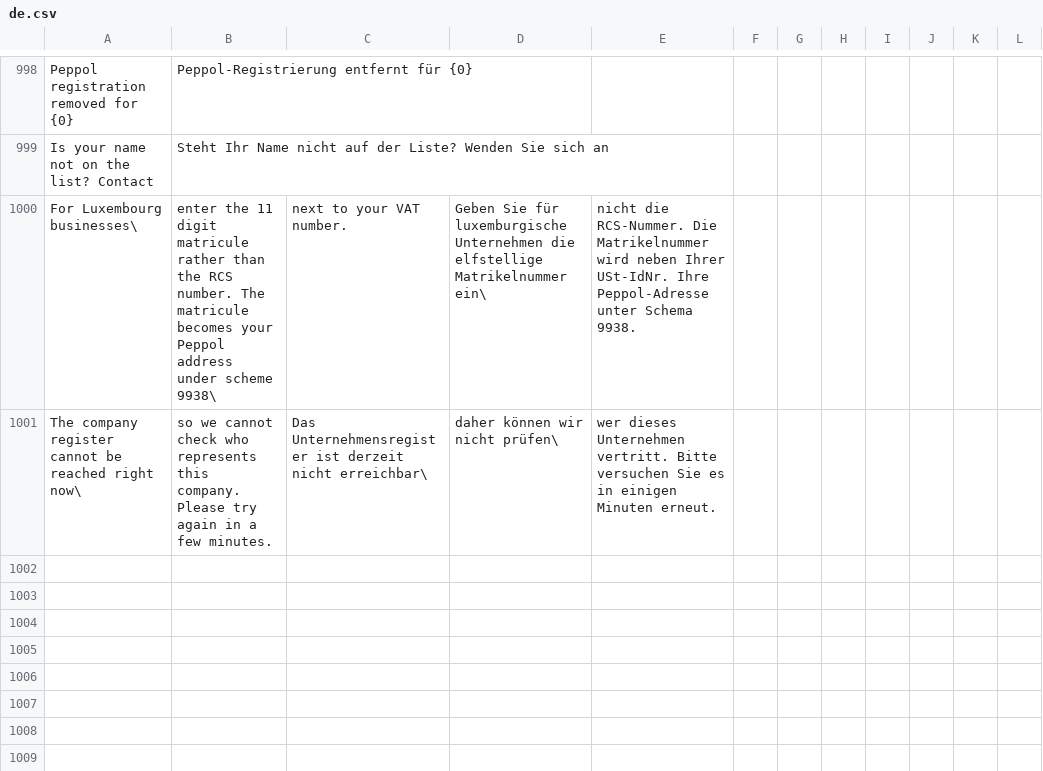
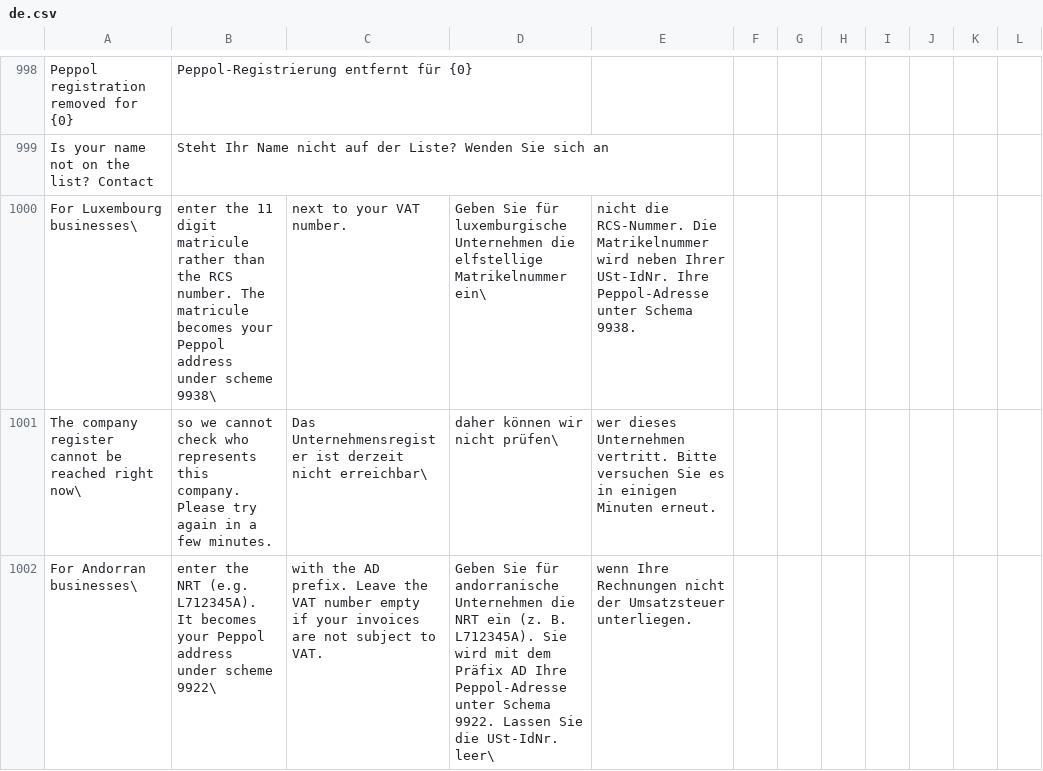
Before and after one commit to recommand/recommand-peppol, a CSV file: translations/de.csv, drawn as a sheet; only a part is shown, gaps mark what is left out; the diff names each change by its address in the sheet, - before the commit and + after, or states it on an @@ line.

Commit message:
feat(countries): support companies in Andorra (#235)
Andorra was not in the country list, so a company registered there could
not be created, through the API or the dashboard.

Andorra needs no more than a Peppol access point. There is no clearance
platform and no real-time reporting, e-invoicing between businesses is
voluntary, and invoices to the government go through its own portal
rather than over Peppol. It has no Peppol Authority with requirements of
its own. It is added as supported, on the generic setup: the BIS Billing
invoice and credit note for receiving, and the identity check alone for
verification.

Identifiers:
- A company is identified by its NRT (número de registre tributari), the
  one number of the tax administration: a letter for the kind of holder,
  6 digits and a control letter. Natural persons (F) are numbered up to
  699999 and resident companies (A, L) from 700000 to 799999. The control
  letter's algorithm is not published, so only the format is held.
- The code list has one scheme for Andorra, 9922, and gives it no format.
  Participants in the Peppol Directory are published both as the bare NRT
  and with an AD prefix, so both are accepted under the scheme.
- A company records the NRT as its enterprise number and is published as
  9922:AD<NRT> by default, whether or not it has a VAT number. The NRT is
  not taken from the VAT number alone, because an Andorran company's
  invoices to customers abroad are usually not subject to VAT (category
  O), and such an invoice may not name the seller's VAT number (BR-O-02).
  A VAT number of AD followed by the NRT is accepted and gives the same
  identifier.
- Under 9922 a company can only register its own NRT, in either form,
  and only a company in Andorra can.

The country codes are a database enum, so a migration adds AD. The
company form gets a hint for Andorra.

```diff
--- a/translations/de.csv
+++ b/translations/de.csv
+row 1002: For Andorran businesses\ | enter the NRT (e.g. L712345A). It becomes your Peppol address under scheme 9922\ | with the AD prefix. Leave the VAT number empty if your invoices are not subject to VAT. | Geben Sie für andorranische Unternehmen die NRT ein (z. B. L712345A). Sie wird mit dem Präfix AD Ihre Peppol-Adresse unter Schema 9922. Lassen Sie die USt-IdNr. leer\ | wenn Ihre Rechnungen nicht der Umsatzsteuer unterliegen.
```
Also changed, not shown: translations/fr.csv, translations/nl.csv, 9 other files.
